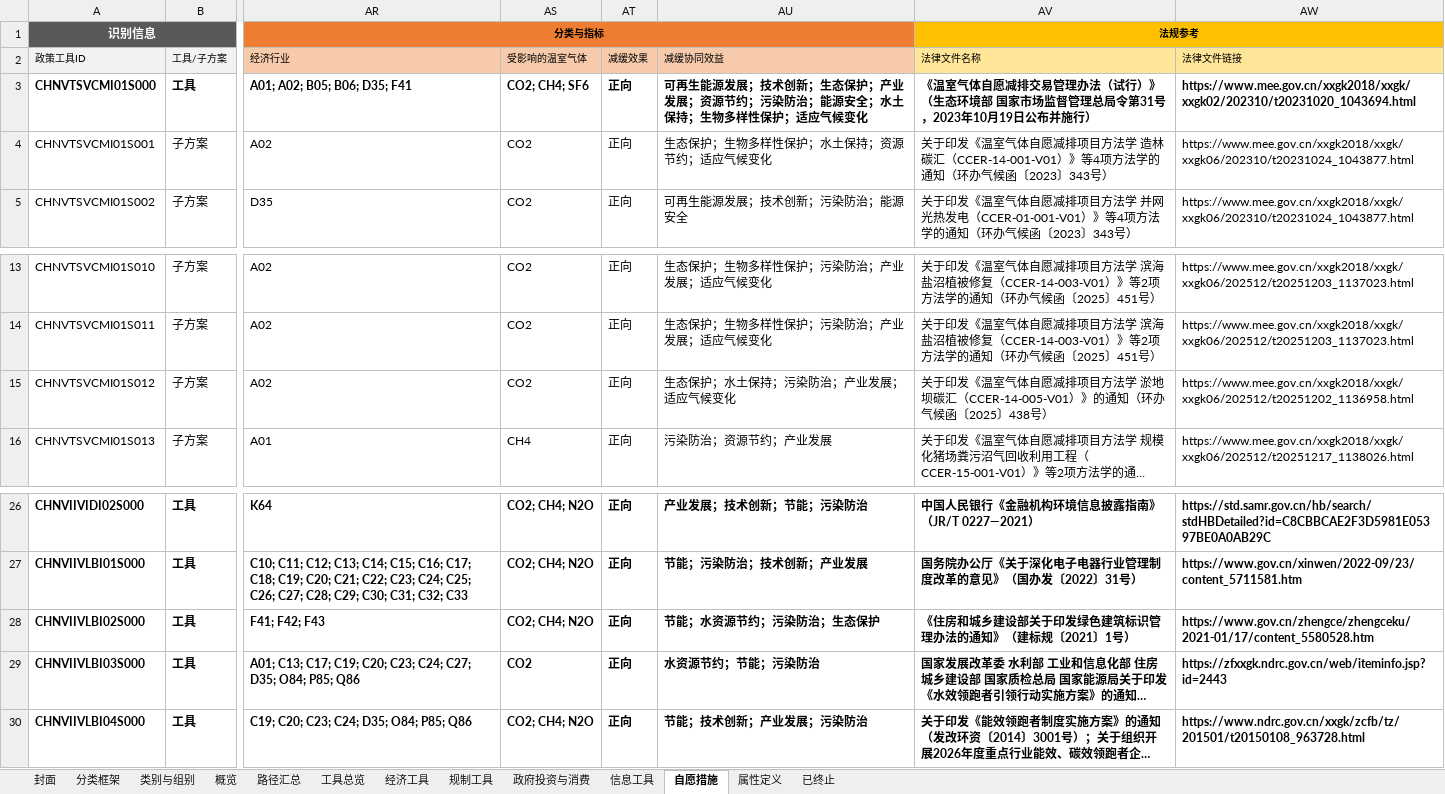
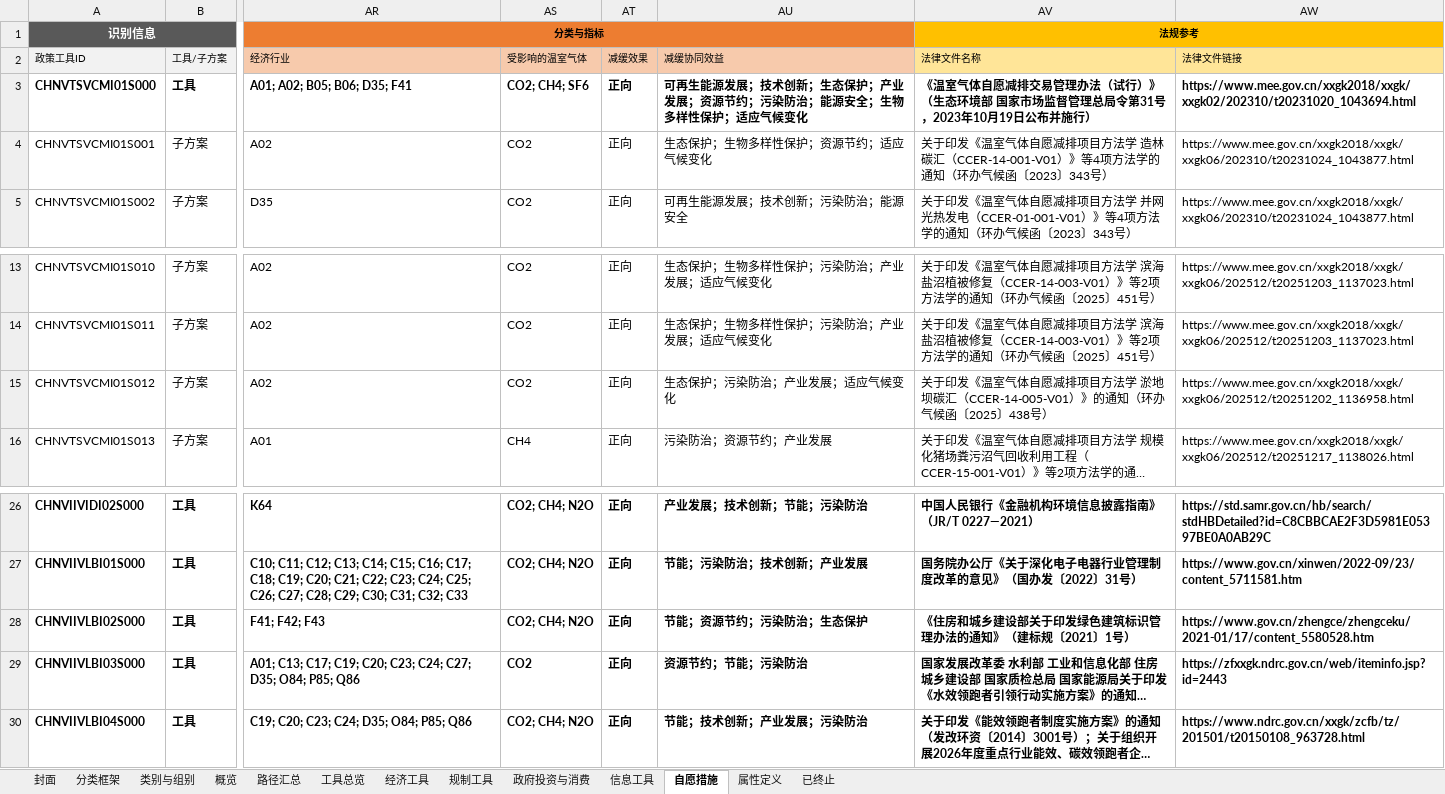
Before and after one commit to MGFPKU/CCPID, an Excel workbook: docs/CCPID_cn.xlsx, sheet 自愿措施, drawn as a sheet; only a part is shown, gaps mark what is left out; long unchanged cells end in …; values as stored, in another font and other column widths than the file's, no borders; the diff names each change by its address in the sheet, - before the commit and + after, or states it on an @@ line.

```diff
--- a/docs/CCPID_cn.xlsx (sheet 自愿措施)
+++ b/docs/CCPID_cn.xlsx (sheet 自愿措施)
-AU3 (减缓协同效益): …源安全；水土保持；生物多样…
+AU3 (减缓协同效益): …源安全；生物多样…
-AU4 (减缓协同效益): 生态保护；生物多样性保护；水土保持；资源节约；适应气候变化
+AU4 (减缓协同效益): 生态保护；生物多样性保护；资源节约；适应气候变化
-AU15 (减缓协同效益): 生态保护；水土保持；污染防治；产业发展；适应气候变化
+AU15 (减缓协同效益): 生态保护；污染防治；产业发展；适应气候变化
-AU28 (减缓协同效益): 节能；水资源节约；污染防治；生态保护
+AU28 (减缓协同效益): 节能；资源节约；污染防治；生态保护
-AU29 (减缓协同效益): 水资源节约；节能；污染防治
+AU29 (减缓协同效益): 资源节约；节能；污染防治
```
Also changed, not shown: sheet 经济工具, sheet 规制工具, sheet 政府投资与消费, docs/CCPID_en.xlsx, outputs/CCPID_cn.xlsx, 11 other files.
